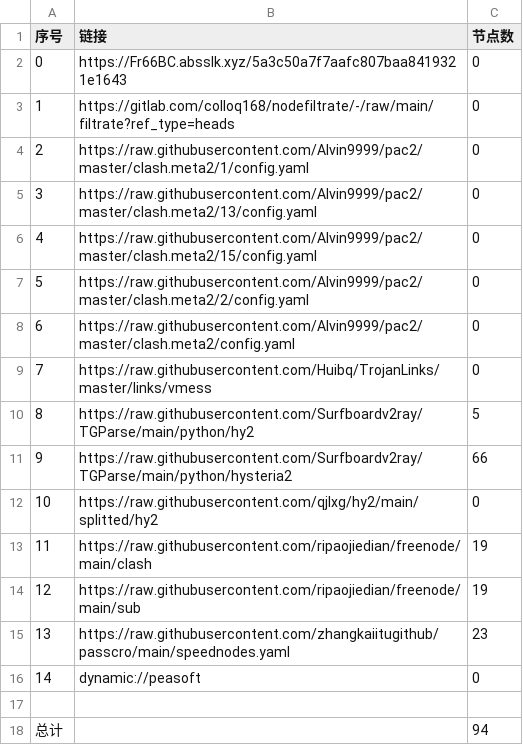
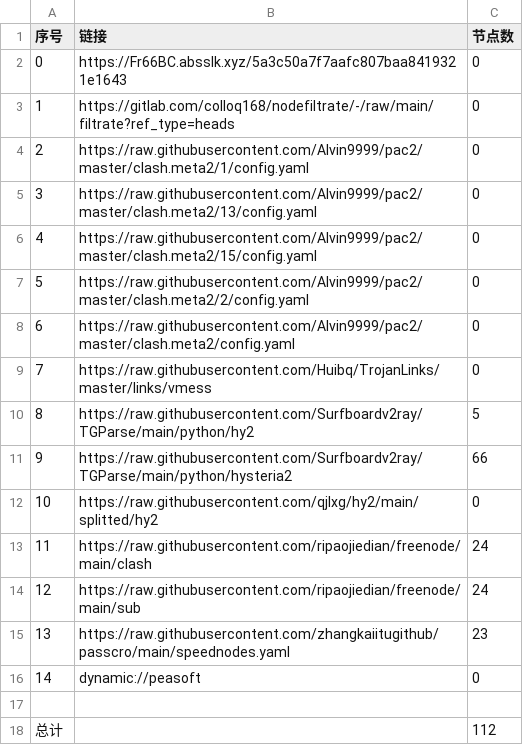
Before and after one commit to lishanming1-star/p-p-p-g-g-g, a CSV file: list_result.csv, drawn as a sheet.

```diff
--- a/list_result.csv
+++ b/list_result.csv
@@ -12,4 +12,4 @@
 10,https://raw.githubusercontent.com/qjlxg/hy2/main/splitted/hy2,0
-11,https://raw.githubusercontent.com/ripaojiedian/freenode/main/clash,19
-12,https://raw.githubusercontent.com/ripaojiedian/freenode/main/sub,19
+11,https://raw.githubusercontent.com/ripaojiedian/freenode/main/clash,24
+12,https://raw.githubusercontent.com/ripaojiedian/freenode/main/sub,24
 13,https://raw.githubusercontent.com/zhangkaiitugithub/passcro/main/speednodes.yaml,23
@@ -17,2 +17,2 @@
 
-总计,,94
+总计,,112
```
Also changed, not shown: 16 other files.
